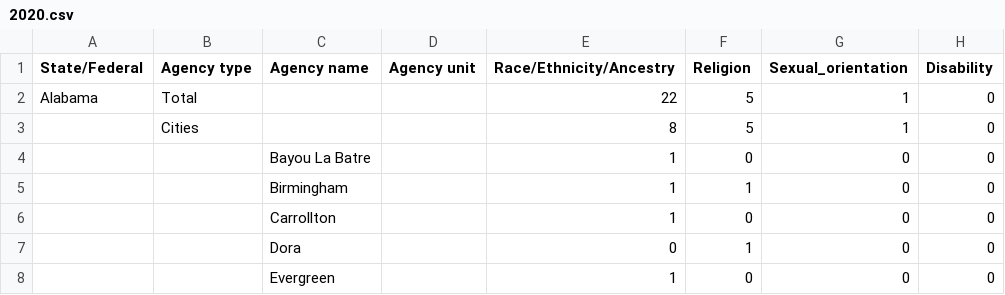
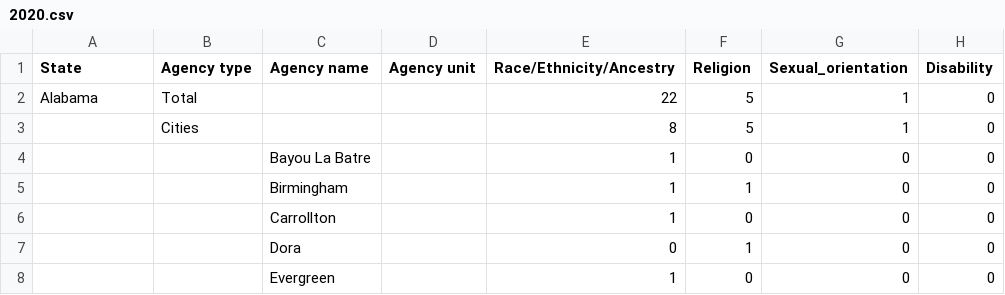
Before and after one commit to ChenTsizhen/2950_Project, a CSV file: offenses_csv/2020.csv, drawn as a sheet; only a part is shown; the diff names each change by its address in the sheet, - before the commit and + after, or states it on an @@ line.

```diff
--- a/offenses_csv/2020.csv
+++ b/offenses_csv/2020.csv
-A1: State/Federal
+A1: State
```
Also changed, not shown: 6 other files.
